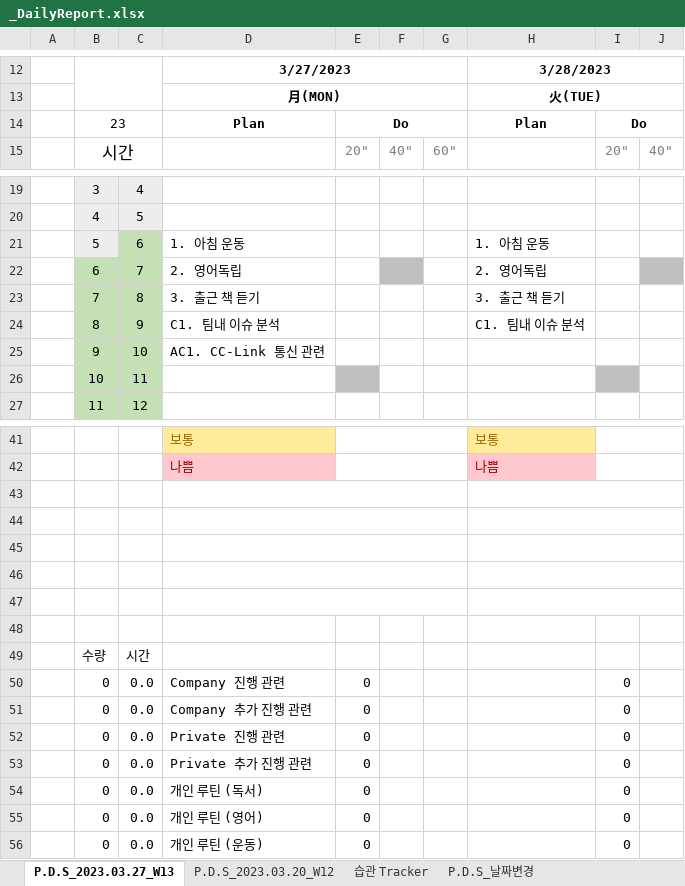
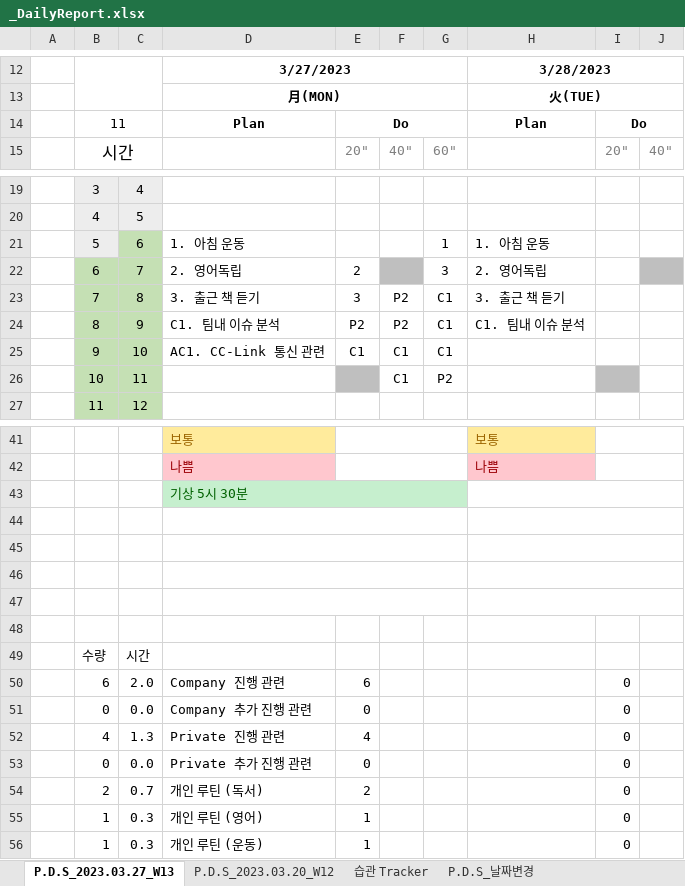
Before and after one commit to jcseo1028/jcseo1028.github.io, an Excel workbook: _DailyReport/_DailyReport.xlsx, sheet P.D.S_2023.03.27_W13, drawn as a sheet; only a part is shown, gaps mark what is left out; values as stored, in another font and other column widths than the file's, no borders; charts and pictures and conditional formats not drawn; the diff names each change by its address in the sheet, - before the commit and + after, or states it on an @@ line.

```diff
--- a/_DailyReport/_DailyReport.xlsx (sheet P.D.S_2023.03.27_W13)
+++ b/_DailyReport/_DailyReport.xlsx (sheet P.D.S_2023.03.27_W13)
-B14: 23
+B14: 11
-G21: (empty)
+G21: 1
-E22: (empty)
+E22: 2
-G22: (empty)
+G22: 3
-E23: (empty)
+E23: 3
-F23:F24: (empty)
+F23:F24: P2
-G23:G25: (empty)
+G23:G25: C1
-E24: (empty)
+E24: P2
-E25: (empty)
+E25: C1
-F25:F26: (empty)
+F25:F26: C1
-G26: (empty)
+G26: P2
-D43: (empty)
+D43: 기상 5시 30분
-D43:G43 fill: none
+D43:G43 fill: #C6EFCE
-B50: 0
+B50: 6
-C50: 0.0
+C50: 2.0
-E50: 0
+E50: 6
-B52: 0
+B52: 4
-C52: 0.0
+C52: 1.3
-E52: 0
+E52: 4
-B54: 0
+B54: 2
-C54: 0.0
+C54: 0.7
-E54: 0
+E54: 2
-B55:B56: 0
+B55:B56: 1
-C55:C56: 0.0
+C55:C56: 0.3
-E55:E56: 0
+E55:E56: 1
```
Also changed, not shown: sheet P.D.S_2022.11.28, sheet P.D.S_2022.10.17, sheet P.D.S_2022.10.10, sheet P.D.S_2022.11.21, sheet P.D.S_2022.10.24, sheet P.D.S_2022.11.07, 20 more sheets, 2 other files.
